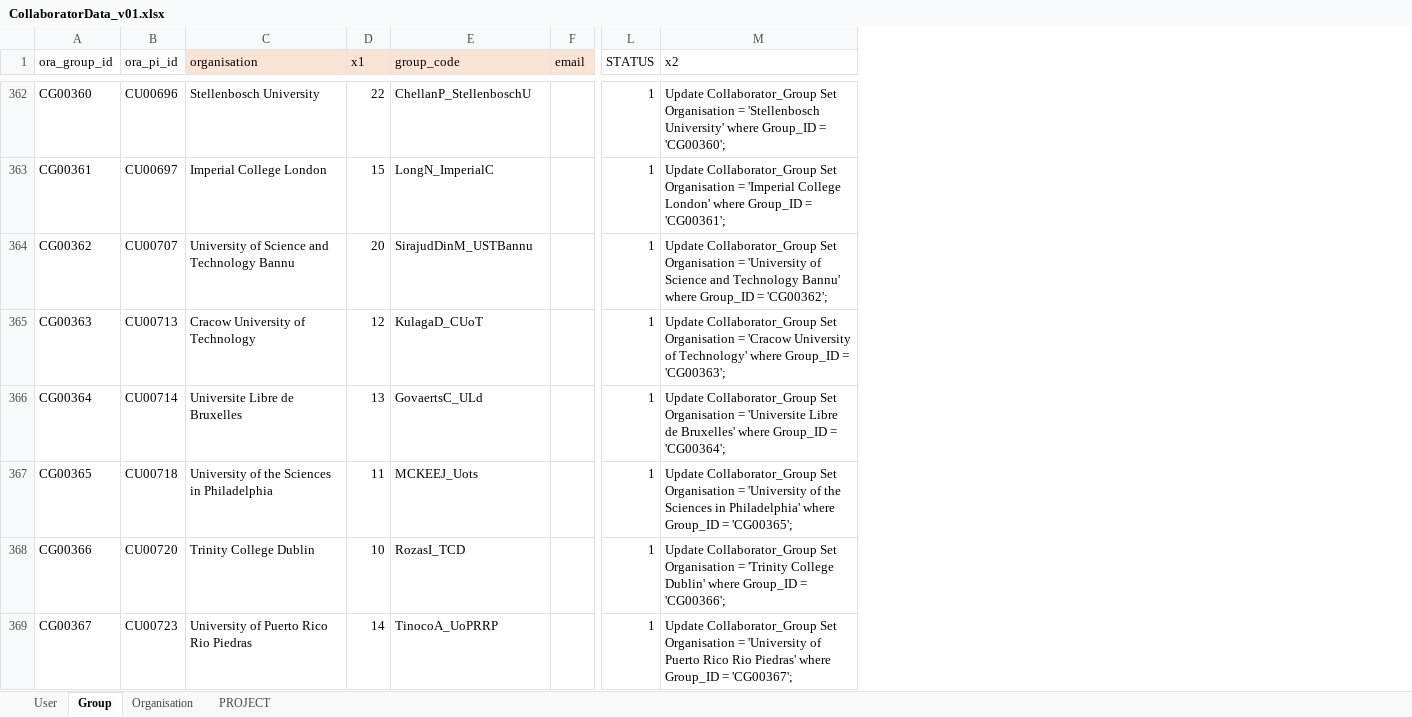
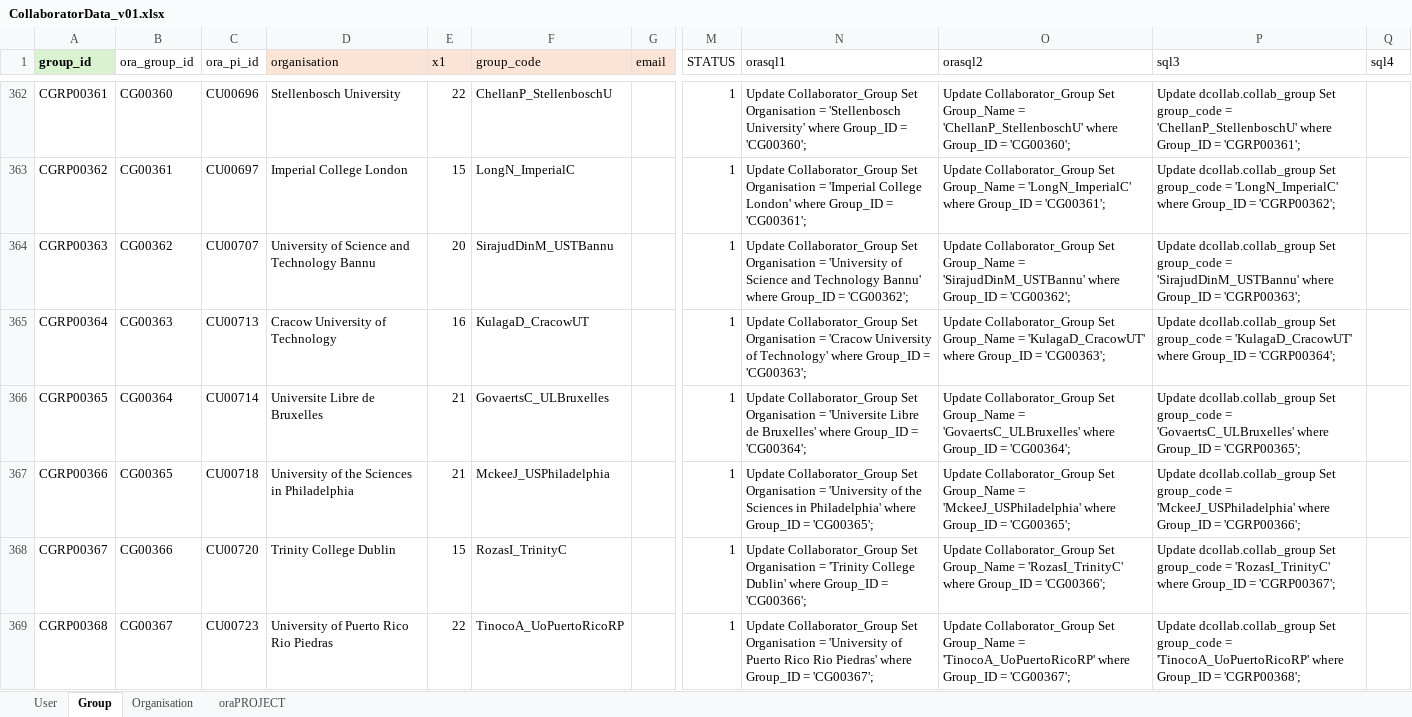
Before and after one commit to CO-ADD/adjCOADD, an Excel workbook: utilities/upload_data/Data/CollaboratorData_v01.xlsx, sheet Group, drawn as a sheet; only a part is shown, gaps mark what is left out; values as stored, in another font and other column widths than the file's, no borders; addresses are those after the commit; the diff covers the shown part only; the diff names each change by its address in the sheet, - before the commit and + after, or states it on an @@ line.

Commit message:
CollabData

```diff
--- a/utilities/upload_data/Data/CollaboratorData_v01.xlsx (sheet Group)
+++ b/utilities/upload_data/Data/CollaboratorData_v01.xlsx (sheet Group)
-sheet tab: PROJECT
+sheet tab: oraPROJECT
+column A (group_id), rows 362-369: CGRP00361 | CGRP00362 | CGRP00363 | CGRP00364 | CGRP00365 | CGRP00366 | CGRP00367 | CGRP00368
+column O (orasql2), rows 362-369: Update Collaborator_Group Set Group_Name = 'ChellanP_StellenboschU' where Group_ID = 'CG00360'; | Update Collaborator_Group Set Group_Name = 'LongN_ImperialC' where Group_ID = 'CG00361'; | Update Collaborator_Group Set Group_Name = 'SirajudDinM_USTBannu' where Group_ID = 'CG00362'; | Update Collaborator_Group Set Group_Name = 'KulagaD_CracowUT' where Group_ID = 'CG00363'; | Update Collaborator_Group Set Group_Name = 'GovaertsC_ULBruxelles' where Group_ID = 'CG00364'; | Update Collaborator_Group Set Group_Name = 'MckeeJ_USPhiladelphia' where Group_ID = 'CG00365'; | Update Collaborator_Group Set Group_Name = 'RozasI_TrinityC' where Group_ID = 'CG00366'; | Update Collaborator_Group Set Group_Name = 'TinocoA_UoPuertoRicoRP' where Group_ID = 'CG00367';
+column P (sql3), rows 362-369: Update dcollab.collab_group Set group_code = 'ChellanP_StellenboschU' where Group_ID = 'CGRP00361'; | Update dcollab.collab_group Set group_code = 'LongN_ImperialC' where Group_ID = 'CGRP00362'; | Update dcollab.collab_group Set group_code = 'SirajudDinM_USTBannu' where Group_ID = 'CGRP00363'; | Update dcollab.collab_group Set group_code = 'KulagaD_CracowUT' where Group_ID = 'CGRP00364'; | Update dcollab.collab_group Set group_code = 'GovaertsC_ULBruxelles' where Group_ID = 'CGRP00365'; | Update dcollab.collab_group Set group_code = 'MckeeJ_USPhiladelphia' where Group_ID = 'CGRP00366'; | Update dcollab.collab_group Set group_code = 'RozasI_TrinityC' where Group_ID = 'CGRP00367'; | Update dcollab.collab_group Set group_code = 'TinocoA_UoPuertoRicoRP' where Group_ID = 'CGRP00368';
+column Q (sql4), empty
-N1: x2
+N1: orasql1
-E365 (x1): 12
+E365 (x1): 16
-F365 (group_code): KulagaD_CUoT
+F365 (group_code): KulagaD_CracowUT
-E366 (x1): 13
+E366 (x1): 21
-F366 (group_code): GovaertsC_ULd
+F366 (group_code): GovaertsC_ULBruxelles
-E367 (x1): 11
+E367 (x1): 21
-F367 (group_code): MCKEEJ_Uots
+F367 (group_code): MckeeJ_USPhiladelphia
-E368 (x1): 10
+E368 (x1): 15
-F368 (group_code): RozasI_TCD
+F368 (group_code): RozasI_TrinityC
-E369 (x1): 14
+E369 (x1): 22
-F369 (group_code): TinocoA_UoPRRP
+F369 (group_code): TinocoA_UoPuertoRicoRP
```
Also changed, not shown: 252 edited cells elsewhere in this sheet, sheet User, sheet Organisation, sheet oraPROJECT, formulas that keep their value, hidden cells, 1 other file.
